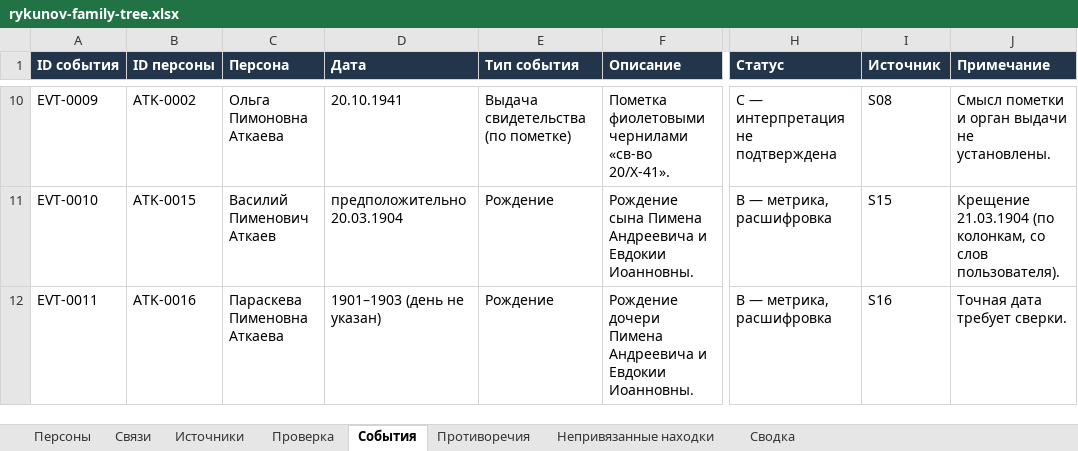
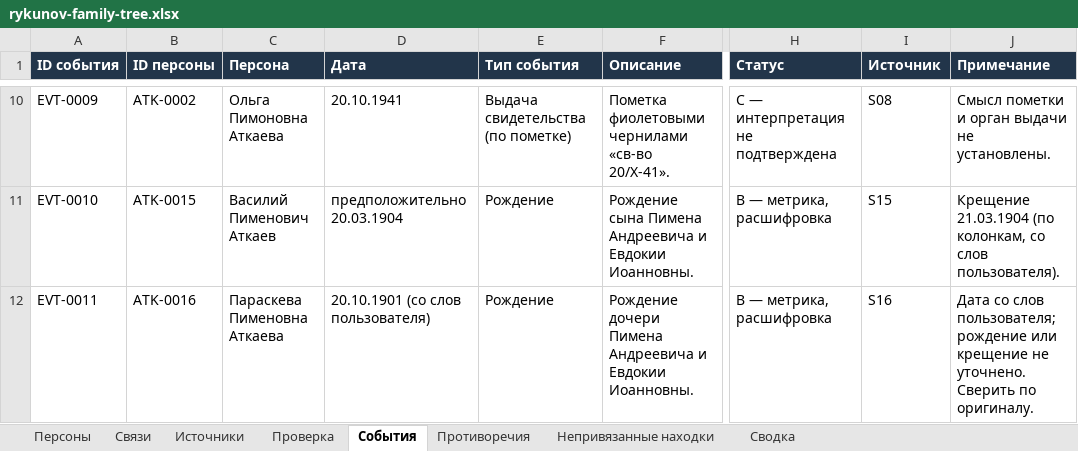
Before and after one commit to kilevoy/rykunov-family-tree, an Excel workbook: data/rykunov-family-tree.xlsx, sheet События, drawn as a sheet; only a part is shown, gaps mark what is left out; values as stored, in another font and other column widths than the file's, no borders; the diff names each change by its address in the sheet, - before the commit and + after, or states it on an @@ line.

```diff
--- a/data/rykunov-family-tree.xlsx (sheet События)
+++ b/data/rykunov-family-tree.xlsx (sheet События)
-D12 (Дата): 1901–1903 (день не указан)
+D12 (Дата): 20.10.1901 (со слов пользователя)
-J12 (Примечание): Точная дата требует сверки.
+J12 (Примечание): Дата со слов пользователя; рождение или крещение не уточнено. Сверить по оригиналу.
```
Also changed, not shown: sheet Персоны.
